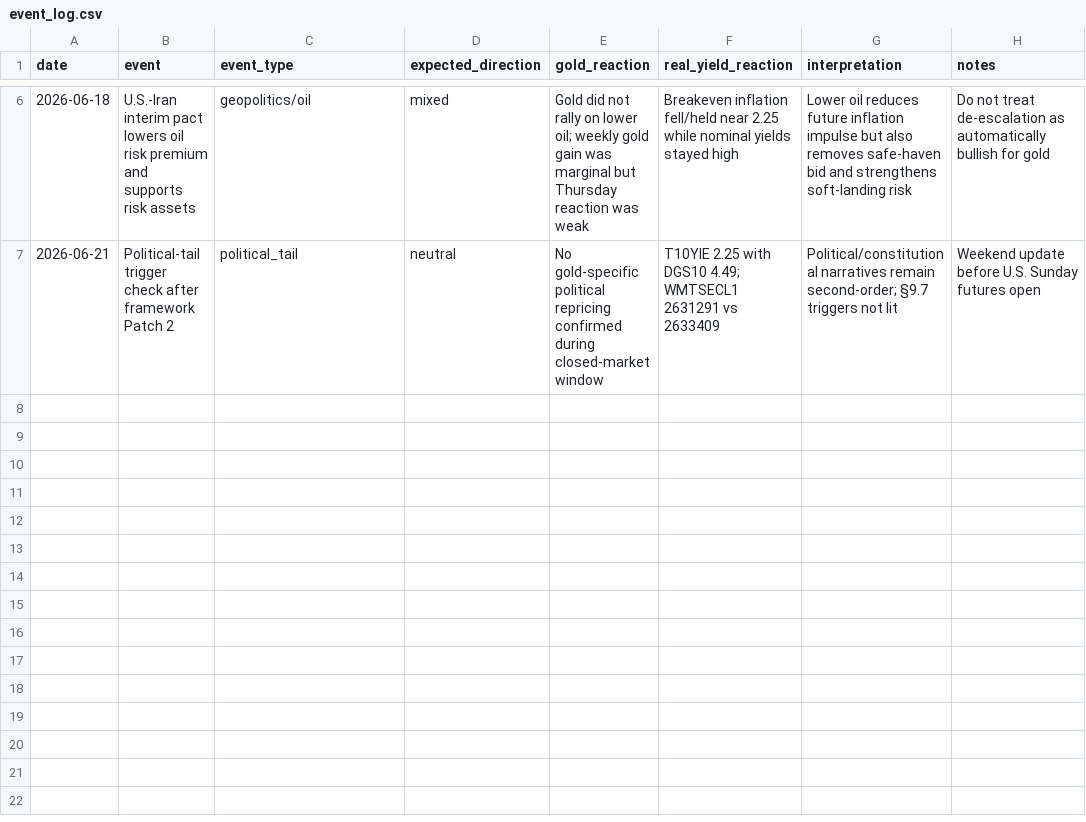
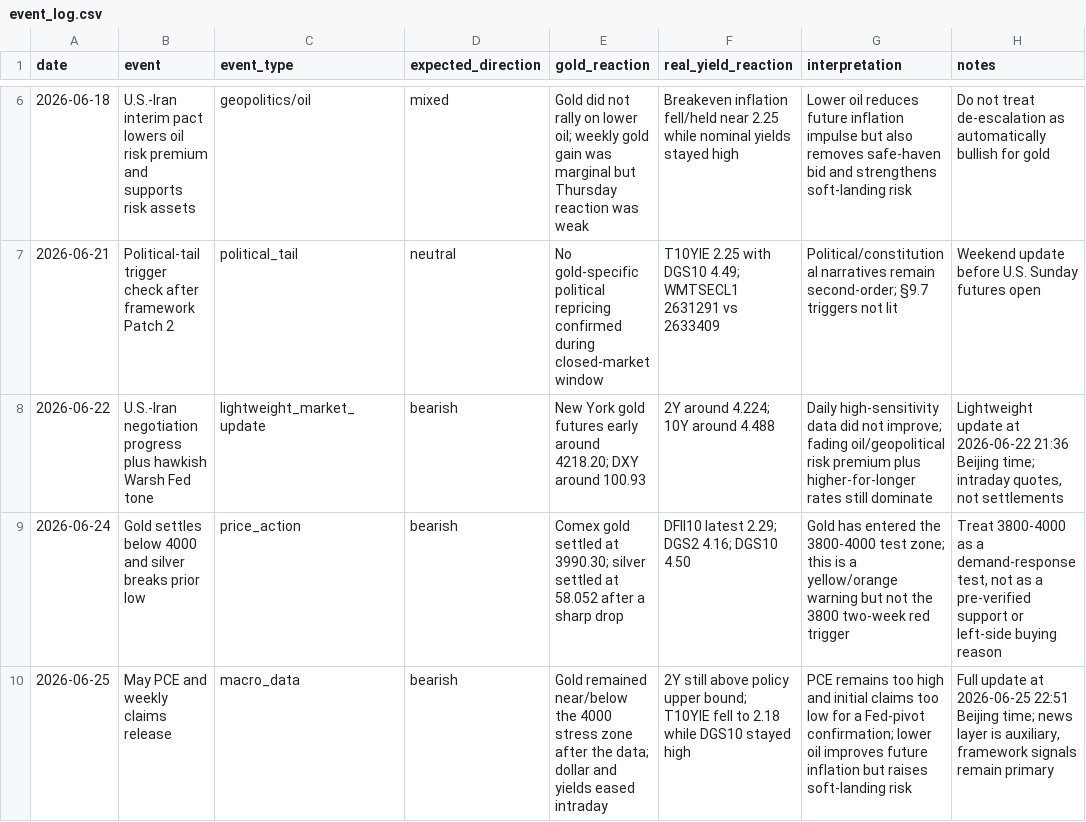
Before and after one commit to huanbo-s/PreciousMetalInvestment, a CSV file: data/event_log.csv, drawn as a sheet; only a part is shown, gaps mark what is left out; the diff names each change by its address in the sheet, - before the commit and + after, or states it on an @@ line.

```diff
--- a/data/event_log.csv
+++ b/data/event_log.csv
+row 8: 2026-06-22 | U.S.-Iran negotiation progress plus hawkish Warsh Fed tone | lightweight_market_update | bearish | New York gold futures early around 4218.20; DXY around 100.93 | 2Y around 4.224; 10Y around 4.488 | Daily high-sensitivity data did not improve; fading oil/geopolitical risk premium plus higher-for-longer rates still dominate | Lightweight update at 2026-06-22 21:36 Beijing time; intraday quotes, not settlements
+row 9: 2026-06-24 | Gold settles below 4000 and silver breaks prior low | price_action | bearish | Comex gold settled at 3990.30; silver settled at 58.052 after a sharp drop | DFII10 latest 2.29; DGS2 4.16; DGS10 4.50 | Gold has entered the 3800-4000 test zone; this is a yellow/orange warning but not the 3800 two-week red trigger | Treat 3800-4000 as a demand-response test, not as a pre-verified support or left-side buying reason
+row 10: 2026-06-25 | May PCE and weekly claims release | macro_data | bearish | Gold remained near/below the 4000 stress zone after the data; dollar and yields eased intraday | 2Y still above policy upper bound; T10YIE fell to 2.18 while DGS10 stayed high | PCE remains too high and initial claims too low for a Fed-pivot confirmation; lower oil improves future inflation but raises soft-landing risk | Full update at 2026-06-25 22:51 Beijing time; news layer is auxiliary, framework signals remain primary
```
Also changed, not shown: data/indicators.csv, 1 other file.
